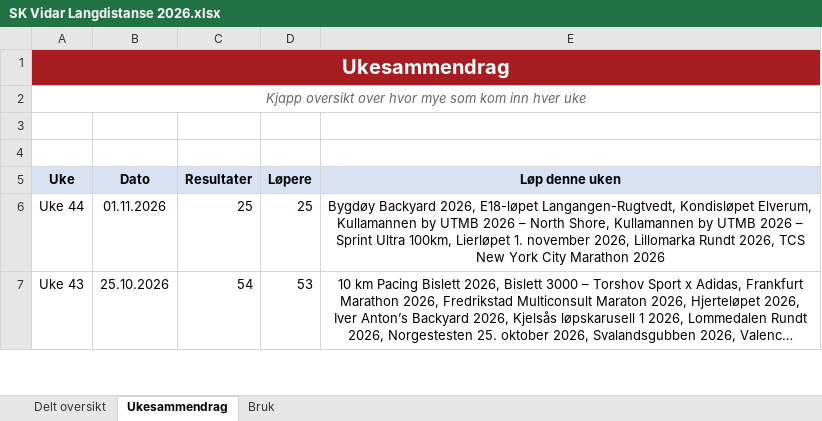
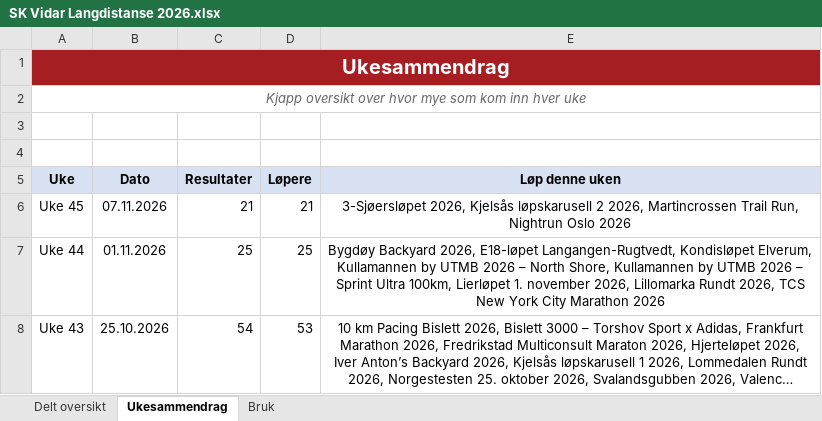
Before and after one commit to gustavByte/sk-vidar-2026-resultater, an Excel workbook: data/delt_oversikt/SK Vidar Langdistanse 2026.xlsx, sheet Ukesammendrag, drawn as a sheet; only a part is shown; long unchanged cells end in …; values as stored, in another font and other column widths than the file's, no borders; table styles not drawn; the diff names each change by its address in the sheet, - before the commit and + after, or states it on an @@ line.

```diff
--- a/data/delt_oversikt/SK Vidar Langdistanse 2026.xlsx (sheet Ukesammendrag)
+++ b/data/delt_oversikt/SK Vidar Langdistanse 2026.xlsx (sheet Ukesammendrag)
+row 6: Uke 45 | 07.11.2026 | 21 | 21 | 3-Sjøersløpet 2026, Kjelsås løpskarusell 2 2026, Martincrossen Trail Run, Nightrun Oslo 2026
```
Also changed, not shown: sheet Delt oversikt, 9 other files.
